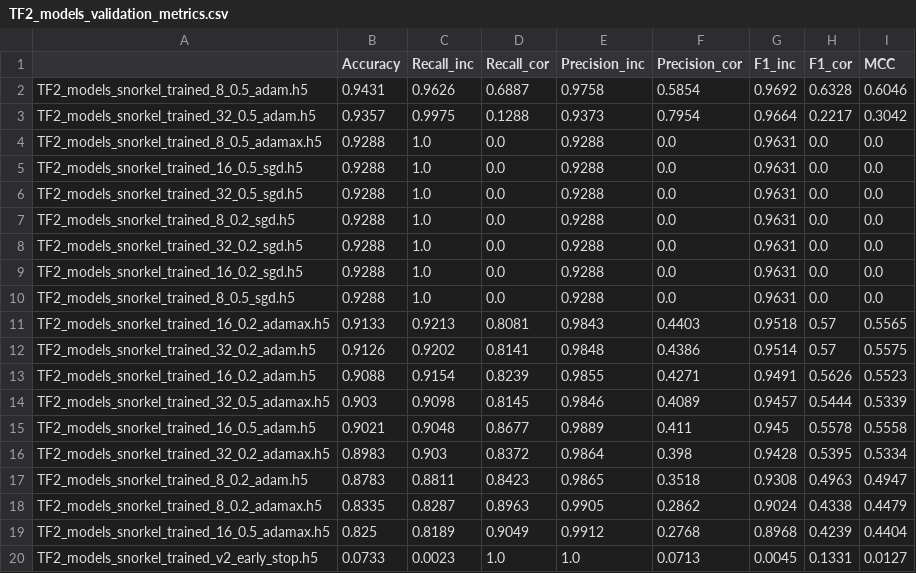
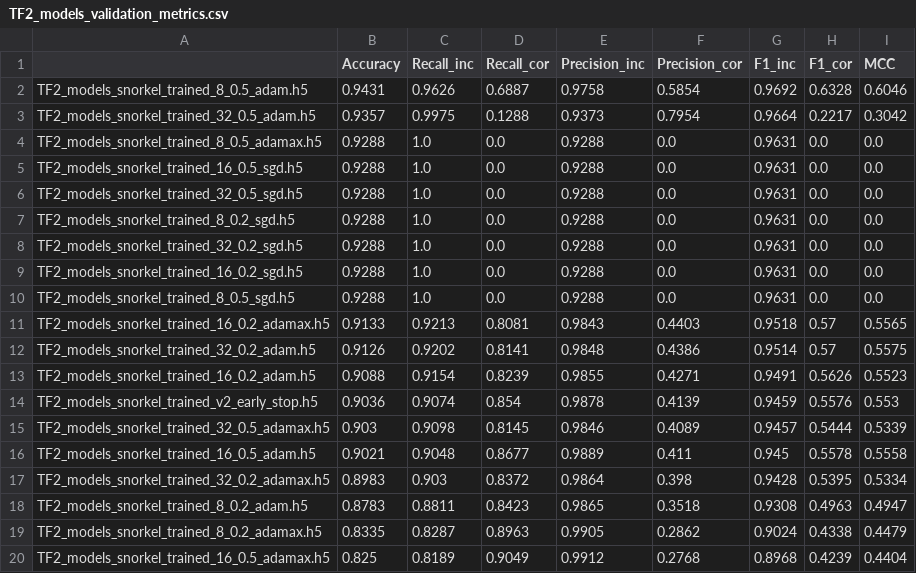
Before and after one commit to D-Barradas/hAIkal_TF2_exploratory_test, a CSV file: results/TF2_models_validation_metrics.csv, drawn as a sheet; removed rows and columns are numbered as before the commit, all else as after; the diff names each change by its address in the sheet, - before the commit and + after, or states it on an @@ line.

```diff
--- a/results/TF2_models_validation_metrics.csv
+++ b/results/TF2_models_validation_metrics.csv
+row 14: TF2_models_snorkel_trained_v2_early_stop.h5 | 0.9036 | 0.9074 | 0.854 | 0.9878 | 0.4139 | 0.9459 | 0.5576 | 0.553
-row 20: TF2_models_snorkel_trained_v2_early_stop.h5 | 0.0733 | 0.0023 | 1.0 | 1.0 | 0.0713 | 0.0045 | 0.1331 | 0.0127
```
Also changed, not shown: results/TF2_models_test_scorers_set_results_metrics.csv, results/results_TF2_snorkel_v2_early_stop.csv, 1 other file.
